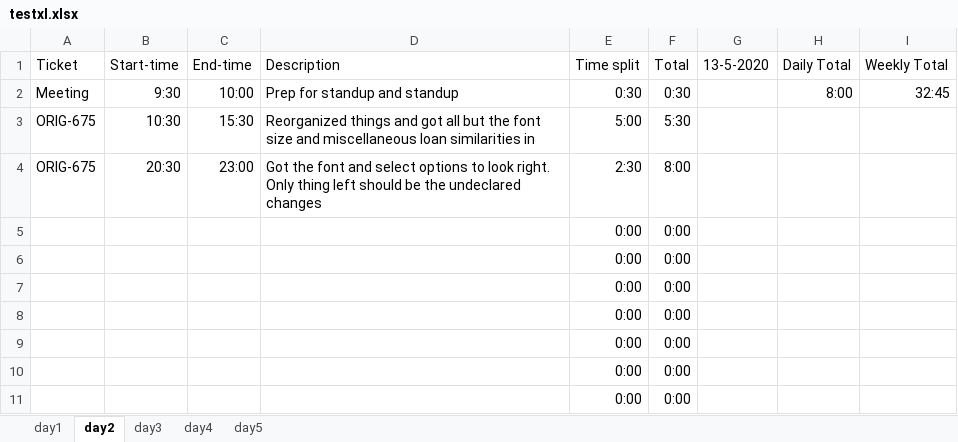
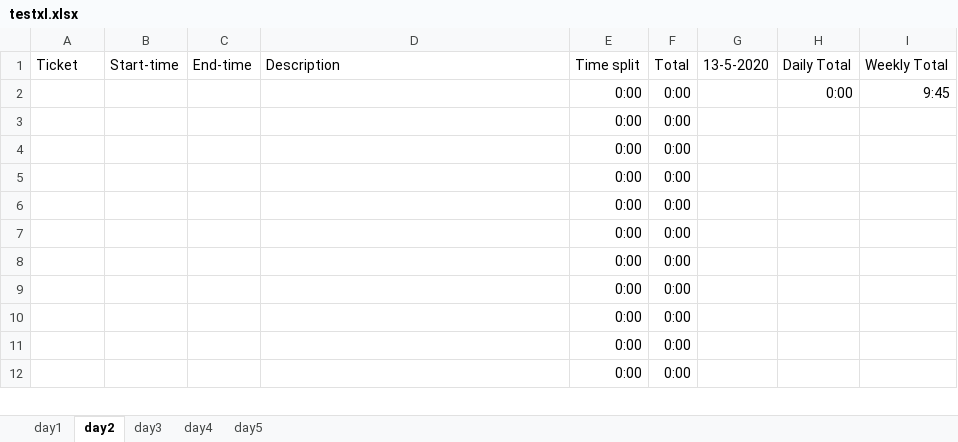
Before and after one commit to NickDMansfield/timelog-tool, an Excel workbook: testxl.xlsx, sheet day2, drawn as a sheet; only a part is shown; the shorter side is filled out with more unchanged rows; values as stored, in another font and other column widths than the file's, no borders; conditional formats not drawn; removed rows and columns are numbered as before the commit, all else as after; the diff names each change by its address in the sheet, - before the commit and + after, or states it on an @@ line.

```diff
--- a/testxl.xlsx (sheet day2)
+++ b/testxl.xlsx (sheet day2)
-row 2: Meeting | 9:30 | 10:00 | Prep for standup and standup | 0:30 | 0:30 |  | 8:00 | 32:45
-row 3: ORIG-675 | 10:30 | 15:30 | Reorganized things and got all but the font size and miscellaneous loan similarities in | 5:00 | 5:30
-row 4: ORIG-675 | 20:30 | 23:00 | Got the font and select options to look right. Only thing left should be the undeclared changes | 2:30 | 8:00
+row 2:  |  |  |  | 0:00 | 0:00 |  | 0:00 | 9:45
+row 3:  |  |  |  | 0:00 | 0:00
+row 4:  |  |  |  | 0:00 | 0:00
```
Also changed, not shown: sheet day1, sheet day4, sheet day5, sheet day3, 2 other files.
